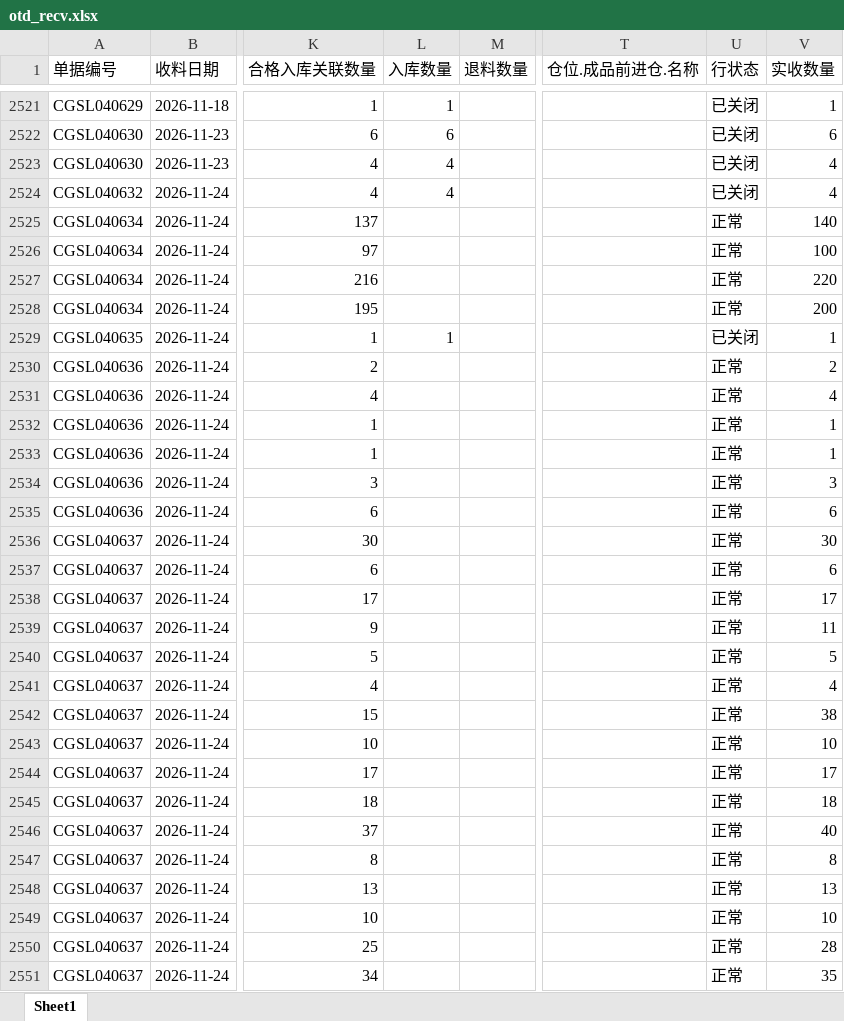
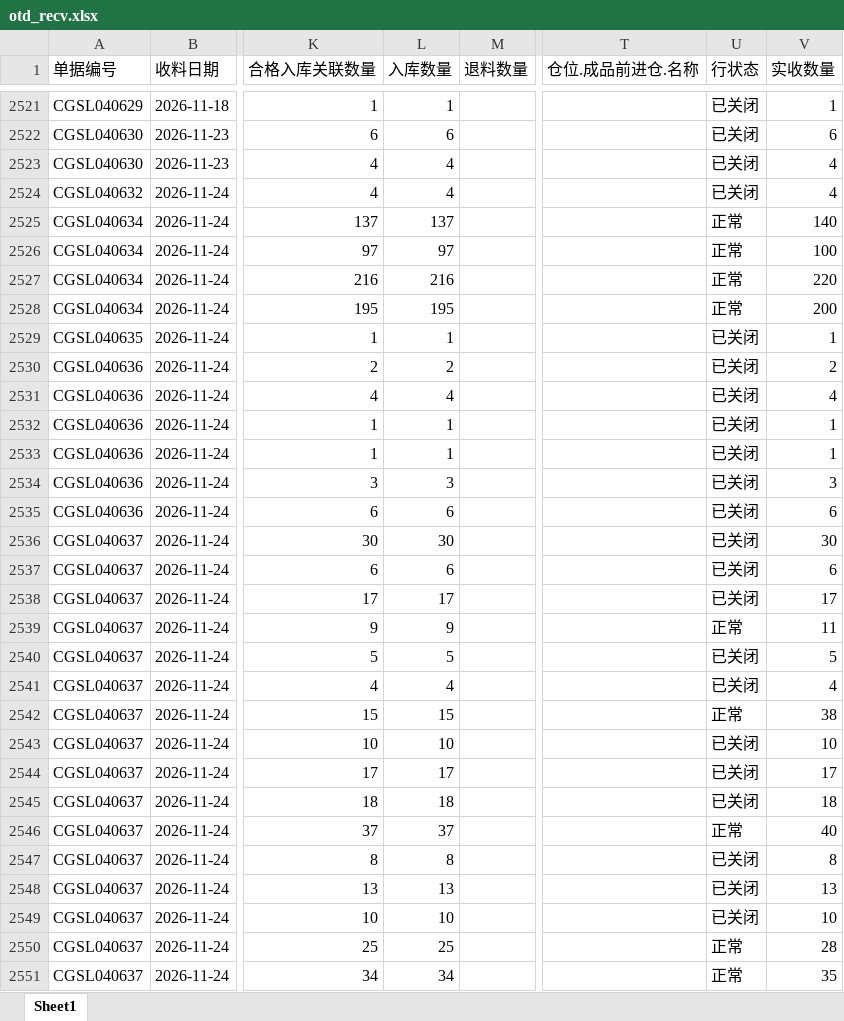
Before and after one commit to yikeqingsongguo/HY.supply-chain-management, an Excel workbook: src/otd_recv.xlsx, sheet Sheet1, drawn as a sheet; only a part is shown, gaps mark what is left out; values as stored, in another font and other column widths than the file's, no borders; the diff covers the shown part only; the diff names each change by its address in the sheet, - before the commit and + after, or states it on an @@ line.

```diff
--- a/src/otd_recv.xlsx (sheet Sheet1)
+++ b/src/otd_recv.xlsx (sheet Sheet1)
-L2525 (入库数量): (empty)
+L2525 (入库数量): 137
-L2526 (入库数量): (empty)
+L2526 (入库数量): 97
-L2527 (入库数量): (empty)
+L2527 (入库数量): 216
-L2528 (入库数量): (empty)
+L2528 (入库数量): 195
-L2530 (入库数量): (empty)
+L2530 (入库数量): 2
-U2530:U2538 (行状态): 正常
+U2530:U2538 (行状态): 已关闭
-L2531 (入库数量): (empty)
+L2531 (入库数量): 4
-L2532:L2533 (入库数量): (empty)
+L2532:L2533 (入库数量): 1
-L2534 (入库数量): (empty)
+L2534 (入库数量): 3
-L2535 (入库数量): (empty)
+L2535 (入库数量): 6
-L2536 (入库数量): (empty)
+L2536 (入库数量): 30
-L2537 (入库数量): (empty)
+L2537 (入库数量): 6
-L2538 (入库数量): (empty)
+L2538 (入库数量): 17
-L2539 (入库数量): (empty)
+L2539 (入库数量): 9
-L2540 (入库数量): (empty)
+L2540 (入库数量): 5
-U2540:U2541 (行状态): 正常
+U2540:U2541 (行状态): 已关闭
-L2541 (入库数量): (empty)
+L2541 (入库数量): 4
-L2542 (入库数量): (empty)
+L2542 (入库数量): 15
-L2543 (入库数量): (empty)
+L2543 (入库数量): 10
-U2543:U2545 (行状态): 正常
+U2543:U2545 (行状态): 已关闭
-L2544 (入库数量): (empty)
+L2544 (入库数量): 17
-L2545 (入库数量): (empty)
+L2545 (入库数量): 18
-L2546 (入库数量): (empty)
+L2546 (入库数量): 37
-L2547 (入库数量): (empty)
+L2547 (入库数量): 8
-U2547:U2549 (行状态): 正常
+U2547:U2549 (行状态): 已关闭
-L2548 (入库数量): (empty)
+L2548 (入库数量): 13
-L2549 (入库数量): (empty)
+L2549 (入库数量): 10
-L2550 (入库数量): (empty)
+L2550 (入库数量): 25
-L2551 (入库数量): (empty)
+L2551 (入库数量): 34
```
Also changed, not shown: 20 added rows and 129 edited cells elsewhere in this sheet, src/otd_apply.xlsx, src/采购订单.xlsx, 6 other files.
